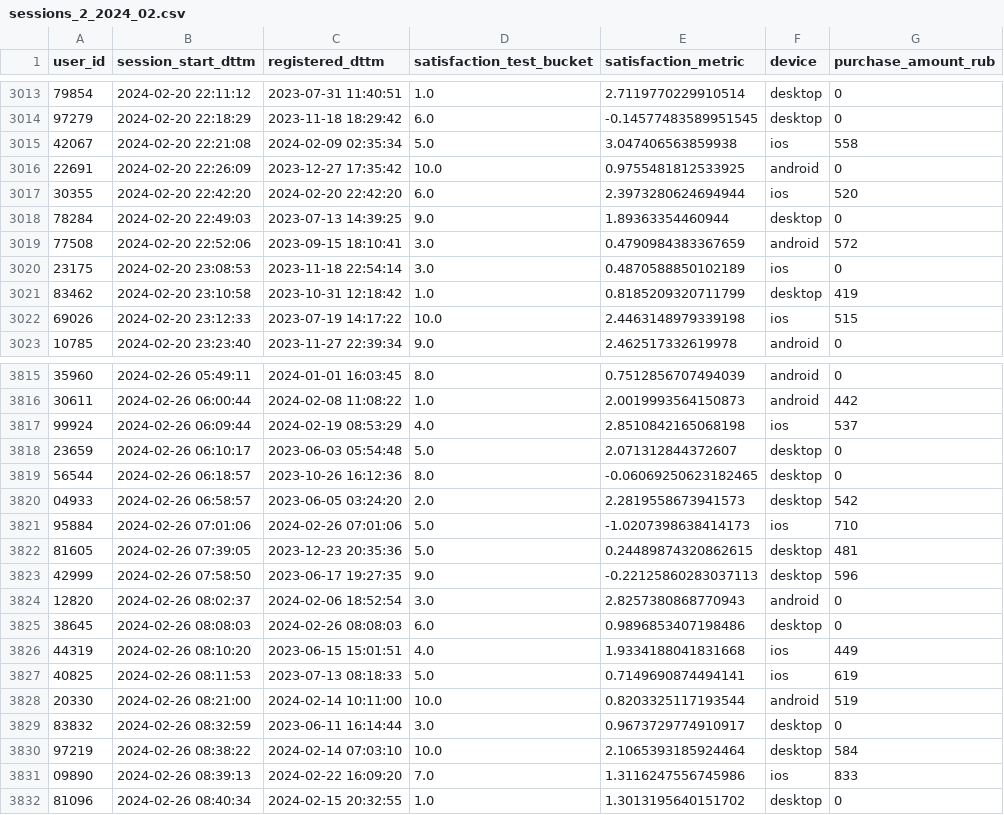
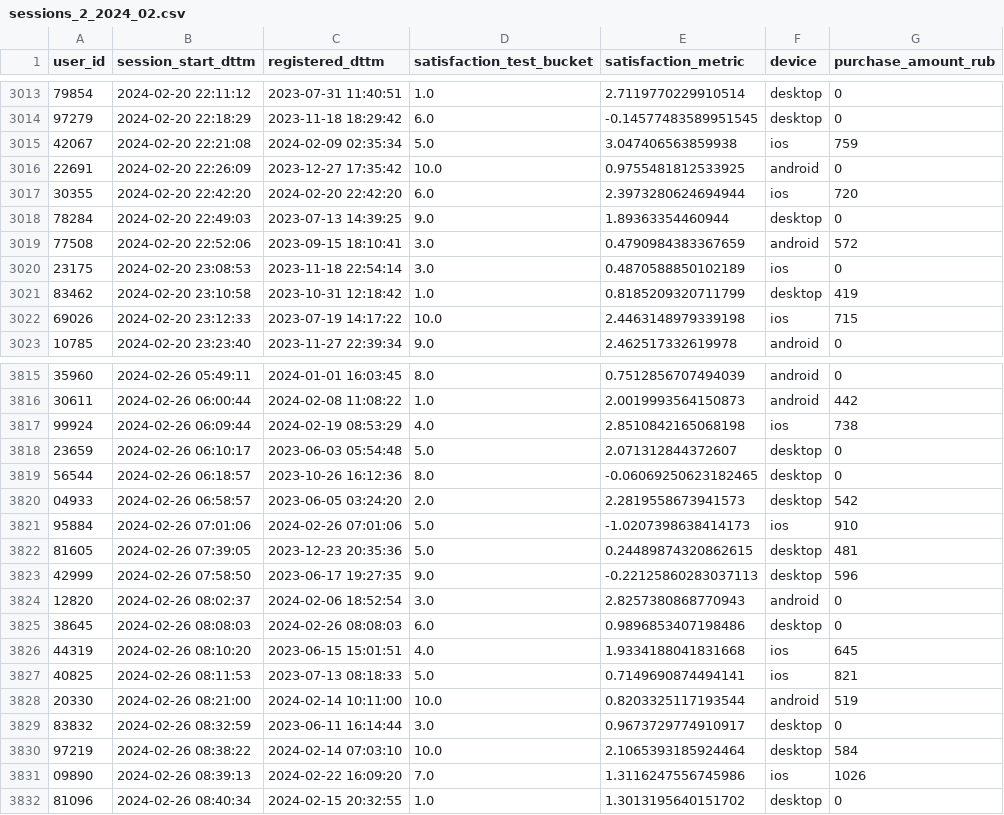
Before and after one commit to polozkovdmitry/ada_hse_econ, a CSV file: 2026_spring/sem_2_vis/sessions_2_init/sessions_2_2024_02.csv, drawn as a sheet; only a part is shown, gaps mark what is left out; the diff covers the shown part only.

```diff
--- a/2026_spring/sem_2_vis/sessions_2_init/sessions_2_2024_02.csv
+++ b/2026_spring/sem_2_vis/sessions_2_init/sessions_2_2024_02.csv
@@ -3014,5 +3014,5 @@ user_id,session_start_dttm,registered_dttm,satisfaction_test_bucket,satisfaction
 97279,2024-02-20 22:18:29,2023-11-18 18:29:42,6.0,-0.14577483589951545,desktop,0
-42067,2024-02-20 22:21:08,2024-02-09 02:35:34,5.0,3.047406563859938,ios,558
+42067,2024-02-20 22:21:08,2024-02-09 02:35:34,5.0,3.047406563859938,ios,759
 22691,2024-02-20 22:26:09,2023-12-27 17:35:42,10.0,0.9755481812533925,android,0
-30355,2024-02-20 22:42:20,2024-02-20 22:42:20,6.0,2.3973280624694944,ios,520
+30355,2024-02-20 22:42:20,2024-02-20 22:42:20,6.0,2.3973280624694944,ios,720
 78284,2024-02-20 22:49:03,2023-07-13 14:39:25,9.0,1.89363354460944,desktop,0
@@ -3021,3 +3021,3 @@ user_id,session_start_dttm,registered_dttm,satisfaction_test_bucket,satisfaction
 83462,2024-02-20 23:10:58,2023-10-31 12:18:42,1.0,0.8185209320711799,desktop,419
-69026,2024-02-20 23:12:33,2023-07-19 14:17:22,10.0,2.4463148979339198,ios,515
+69026,2024-02-20 23:12:33,2023-07-19 14:17:22,10.0,2.4463148979339198,ios,715
 10785,2024-02-20 23:23:40,2023-11-27 22:39:34,9.0,2.462517332619978,android,0
@@ -3816,3 +3816,3 @@ user_id,session_start_dttm,registered_dttm,satisfaction_test_bucket,satisfaction
 30611,2024-02-26 06:00:44,2024-02-08 11:08:22,1.0,2.0019993564150873,android,442
-99924,2024-02-26 06:09:44,2024-02-19 08:53:29,4.0,2.8510842165068198,ios,537
+99924,2024-02-26 06:09:44,2024-02-19 08:53:29,4.0,2.8510842165068198,ios,738
 23659,2024-02-26 06:10:17,2023-06-03 05:54:48,5.0,2.071312844372607,desktop,0
@@ -3820,3 +3820,3 @@ user_id,session_start_dttm,registered_dttm,satisfaction_test_bucket,satisfaction
 04933,2024-02-26 06:58:57,2023-06-05 03:24:20,2.0,2.2819558673941573,desktop,542
-95884,2024-02-26 07:01:06,2024-02-26 07:01:06,5.0,-1.0207398638414173,ios,710
+95884,2024-02-26 07:01:06,2024-02-26 07:01:06,5.0,-1.0207398638414173,ios,910
 81605,2024-02-26 07:39:05,2023-12-23 20:35:36,5.0,0.24489874320862615,desktop,481
@@ -3825,4 +3825,4 @@ user_id,session_start_dttm,registered_dttm,satisfaction_test_bucket,satisfaction
 38645,2024-02-26 08:08:03,2024-02-26 08:08:03,6.0,0.9896853407198486,desktop,0
-44319,2024-02-26 08:10:20,2023-06-15 15:01:51,4.0,1.9334188041831668,ios,449
-40825,2024-02-26 08:11:53,2023-07-13 08:18:33,5.0,0.7149690874494141,ios,619
+44319,2024-02-26 08:10:20,2023-06-15 15:01:51,4.0,1.9334188041831668,ios,645
+40825,2024-02-26 08:11:53,2023-07-13 08:18:33,5.0,0.7149690874494141,ios,821
 20330,2024-02-26 08:21:00,2024-02-14 10:11:00,10.0,0.8203325117193544,android,519
@@ -3830,3 +3830,3 @@ user_id,session_start_dttm,registered_dttm,satisfaction_test_bucket,satisfaction
 97219,2024-02-26 08:38:22,2024-02-14 07:03:10,10.0,2.1065393185924464,desktop,584
-09890,2024-02-26 08:39:13,2024-02-22 16:09:20,7.0,1.3116247556745986,ios,833
+09890,2024-02-26 08:39:13,2024-02-22 16:09:20,7.0,1.3116247556745986,ios,1026
 81096,2024-02-26 08:40:34,2024-02-15 20:32:55,1.0,1.3013195640151702,desktop,0
```
Also changed, not shown: 138 edited cells elsewhere in this file, 2026_spring/sem_2_vis/sessions_2_init/sessions_2_2024_03.csv, 2026_spring/sem_2_vis/sessions_2_init/sessions_2_2024_04.csv.
